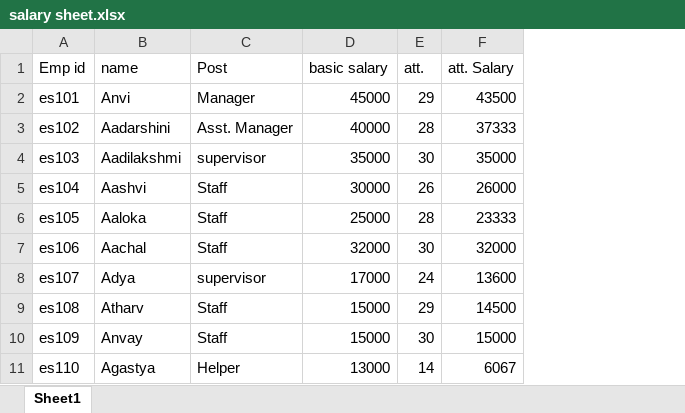
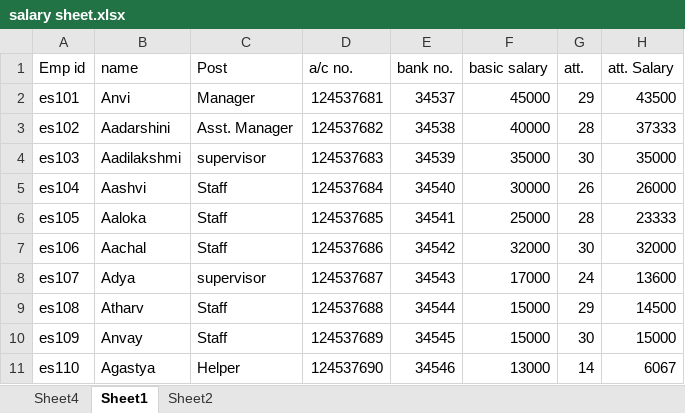
Before and after one commit to jhaaaruu/jha78aaruu, an Excel workbook: salary sheet.xlsx, sheet Sheet1, drawn as a sheet; only a part is shown; values as stored, in another font and other column widths than the file's, no borders; the diff names each change by its address in the sheet, - before the commit and + after, or states it on an @@ line.

```diff
--- a/salary sheet.xlsx (sheet Sheet1)
+++ b/salary sheet.xlsx (sheet Sheet1)
+sheet tab: Sheet4
+sheet tab: Sheet2
+column D (a/c no.), rows 2-11: 124537681 | 124537682 | 124537683 | 124537684 | 124537685 | 124537686 | 124537687 | 124537688 | 124537689 | 124537690
+column E (bank no.), rows 2-11: 34537 | 34538 | 34539 | 34540 | 34541 | 34542 | 34543 | 34544 | 34545 | 34546
```
Also changed, not shown: formulas that keep their value, charts or pictures.
